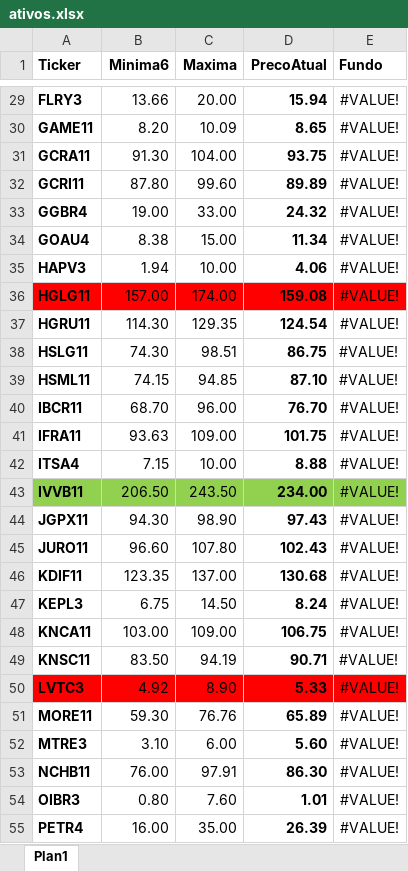
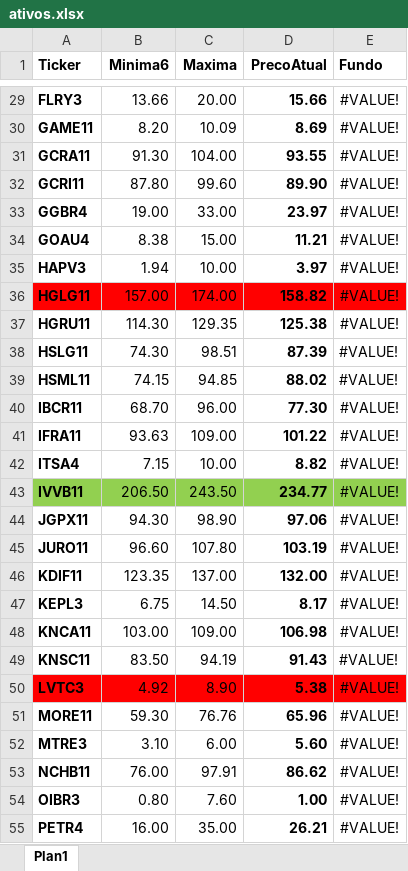
Before and after one commit to ebilieri/cotacao_metatrader5, an Excel workbook: ativos.xlsx, sheet Plan1, drawn as a sheet; only a part is shown, gaps mark what is left out; values as stored, in another font and other column widths than the file's, no borders; conditional formats not drawn; the diff covers the shown part only; the diff names each change by its address in the sheet, - before the commit and + after, or states it on an @@ line.

```diff
--- a/ativos.xlsx (sheet Plan1)
+++ b/ativos.xlsx (sheet Plan1)
-D29 (PrecoAtual): 15.94
+D29 (PrecoAtual): 15.66
-D30 (PrecoAtual): 8.65
+D30 (PrecoAtual): 8.69
-D31 (PrecoAtual): 93.75
+D31 (PrecoAtual): 93.55
-D32 (PrecoAtual): 89.89
+D32 (PrecoAtual): 89.90
-D33 (PrecoAtual): 24.32
+D33 (PrecoAtual): 23.97
-D34 (PrecoAtual): 11.34
+D34 (PrecoAtual): 11.21
-D35 (PrecoAtual): 4.06
+D35 (PrecoAtual): 3.97
-D36 (PrecoAtual): 159.08
+D36 (PrecoAtual): 158.82
-D37 (PrecoAtual): 124.54
+D37 (PrecoAtual): 125.38
-D38 (PrecoAtual): 86.75
+D38 (PrecoAtual): 87.39
-D39 (PrecoAtual): 87.10
+D39 (PrecoAtual): 88.02
-D40 (PrecoAtual): 76.70
+D40 (PrecoAtual): 77.30
-D41 (PrecoAtual): 101.75
+D41 (PrecoAtual): 101.22
-D42 (PrecoAtual): 8.88
+D42 (PrecoAtual): 8.82
-D43 (PrecoAtual): 234.00
+D43 (PrecoAtual): 234.77
-D44 (PrecoAtual): 97.43
+D44 (PrecoAtual): 97.06
-D45 (PrecoAtual): 102.43
+D45 (PrecoAtual): 103.19
-D46 (PrecoAtual): 130.68
+D46 (PrecoAtual): 132.00
-D47 (PrecoAtual): 8.24
+D47 (PrecoAtual): 8.17
-D48 (PrecoAtual): 106.75
+D48 (PrecoAtual): 106.98
-D49 (PrecoAtual): 90.71
+D49 (PrecoAtual): 91.43
-D50 (PrecoAtual): 5.33
+D50 (PrecoAtual): 5.38
-D51 (PrecoAtual): 65.89
+D51 (PrecoAtual): 65.96
-D53 (PrecoAtual): 86.30
+D53 (PrecoAtual): 86.62
-D54 (PrecoAtual): 1.01
+D54 (PrecoAtual): 1.00
-D55 (PrecoAtual): 26.39
+D55 (PrecoAtual): 26.21
```
Also changed, not shown: 46 edited cells elsewhere in this sheet.
